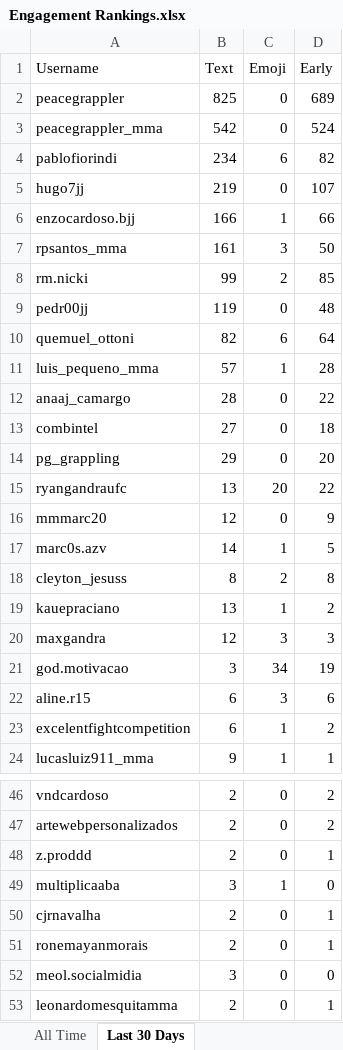
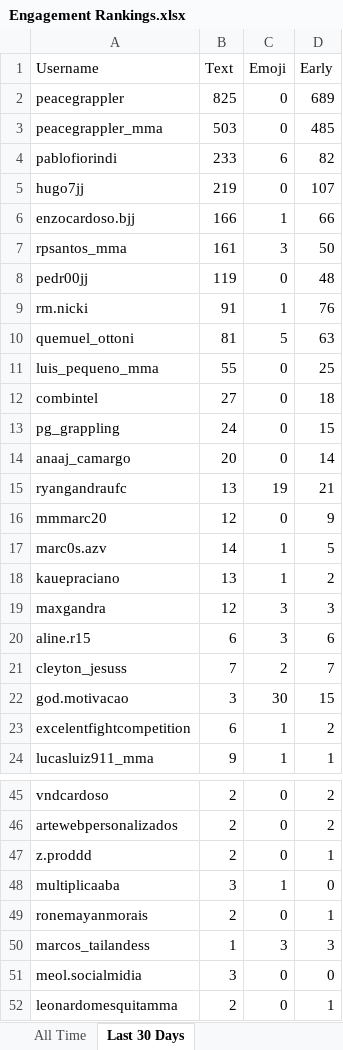
Before and after one commit to paxlucta/peace-grappler, an Excel workbook: Engagement Rankings.xlsx, sheet Last 30 Days, drawn as a sheet; only a part is shown, gaps mark what is left out; values as stored, in another font and other column widths than the file's, no borders; removed rows and columns are numbered as before the commit, all else as after; the diff covers the shown part only; the diff names each change by its address in the sheet, - before the commit and + after, or states it on an @@ line.

```diff
--- a/Engagement Rankings.xlsx (sheet Last 30 Days)
+++ b/Engagement Rankings.xlsx (sheet Last 30 Days)
-B3 (Text): 542
+B3 (Text): 503
-D3 (Early): 524
+D3 (Early): 485
-B4 (Text): 234
+B4 (Text): 233
-row 8: rm.nicki | 99 | 2 | 85
+row 9: rm.nicki | 91 | 1 | 76
-B10 (Text): 82
+B10 (Text): 81
-C10 (Emoji): 6
+C10 (Emoji): 5
-D10 (Early): 64
+D10 (Early): 63
-B11 (Text): 57
+B11 (Text): 55
-C11 (Emoji): 1
+C11 (Emoji): 0
-D11 (Early): 28
+D11 (Early): 25
-row 12: anaaj_camargo | 28 | 0 | 22
-B13 (Text): 29
+B13 (Text): 24
-D13 (Early): 20
+D13 (Early): 15
+row 14: anaaj_camargo | 20 | 0 | 14
-C15 (Emoji): 20
+C15 (Emoji): 19
-D15 (Early): 22
+D15 (Early): 21
-row 18: cleyton_jesuss | 8 | 2 | 8
-row 21: god.motivacao | 3 | 34 | 19
+row 21: cleyton_jesuss | 7 | 2 | 7
+row 22: god.motivacao | 3 | 30 | 15
-row 50: cjrnavalha | 2 | 0 | 1
+row 50: marcos_tailandess | 1 | 3 | 3
```
Also changed, not shown: 2 added rows and 2 removed rows elsewhere in this sheet, 8 other files.
